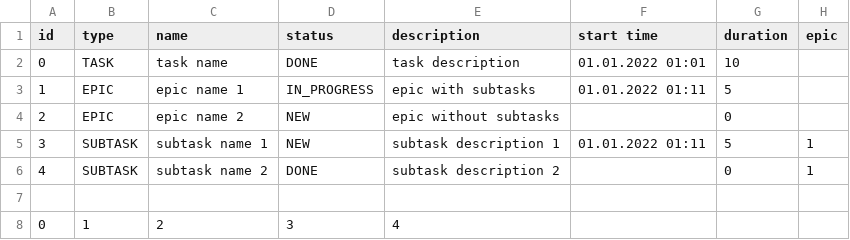
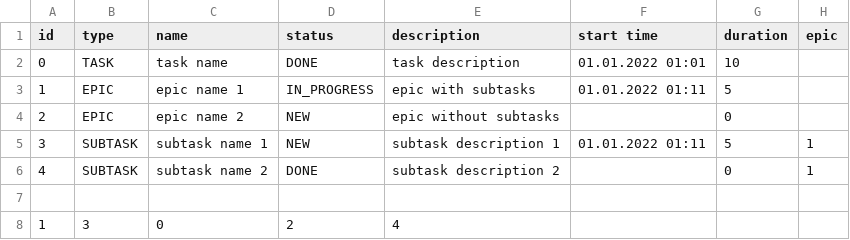
Before and after one commit to svlgerasimov/java-kanban, a CSV file: resources/taskManager.csv, drawn as a sheet; removed rows and columns are numbered as before the commit, all else as after; the diff names each change by its address in the sheet, - before the commit and + after, or states it on an @@ line.

Commit message:
test: исправить тесты FileBackedTaskManager со сравнениями после восстановления из файла

```diff
--- a/resources/taskManager.csv
+++ b/resources/taskManager.csv
-row 8: 0 | 1 | 2 | 3 | 4
+row 8: 1 | 3 | 0 | 2 | 4
```
Also changed, not shown: 2 other files.
